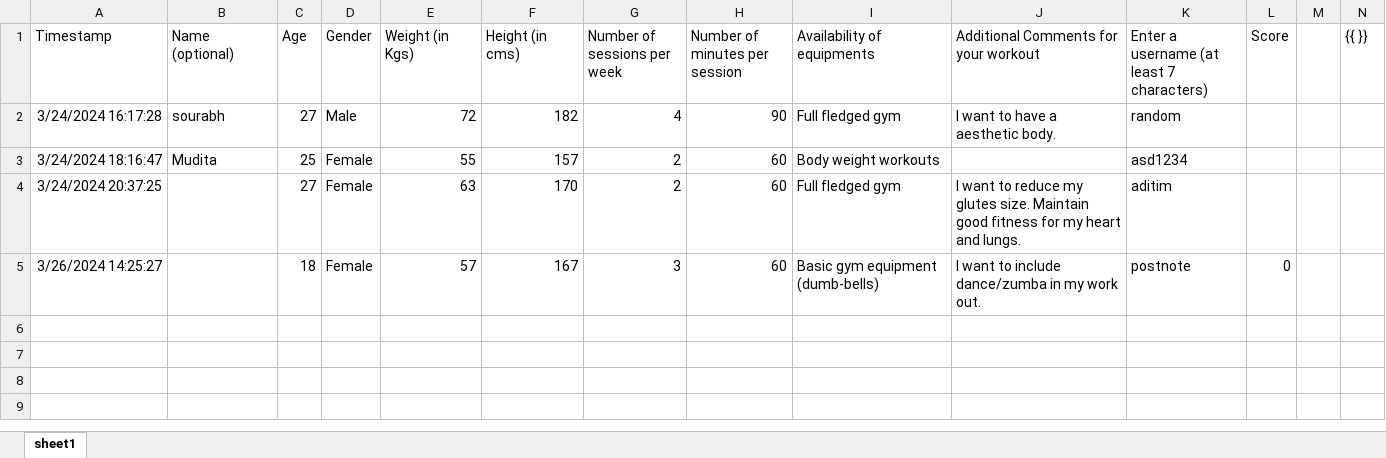
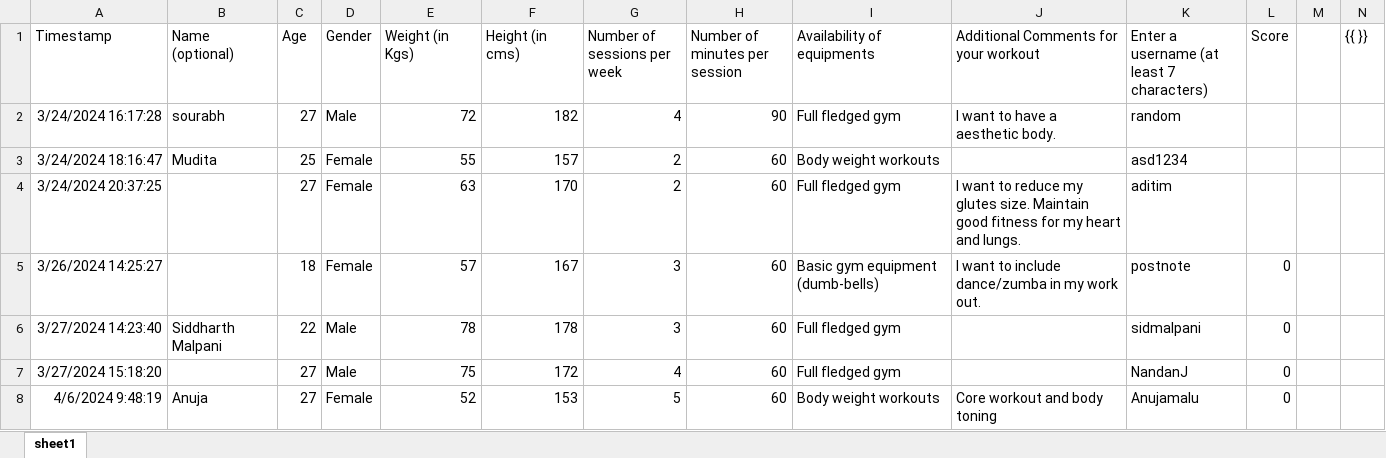
Before and after one commit to sourabh-zanwar/fitness-plan-webapp, an Excel workbook: data/raw_data.xlsx, sheet sheet1, drawn as a sheet; values as stored, in another font and other column widths than the file's, no borders; charts and pictures not drawn; the diff names each change by its address in the sheet, - before the commit and + after, or states it on an @@ line.

```diff
--- a/data/raw_data.xlsx (sheet sheet1)
+++ b/data/raw_data.xlsx (sheet sheet1)
+row 6: 3/27/2024 14:23:40 | Siddharth Malpani | 22 | Male | 78 | 178 | 3 | 60 | Full fledged gym |  | sidmalpani | 0
+row 7: 3/27/2024 15:18:20 |  | 27 | Male | 75 | 172 | 4 | 60 | Full fledged gym |  | NandanJ | 0
+row 8: 4/6/2024 9:48:19 | Anuja | 27 | Female | 52 | 153 | 5 | 60 | Body weight workouts | Core workout and body toning | Anujamalu | 0
```
Also changed, not shown: 7 other files.
